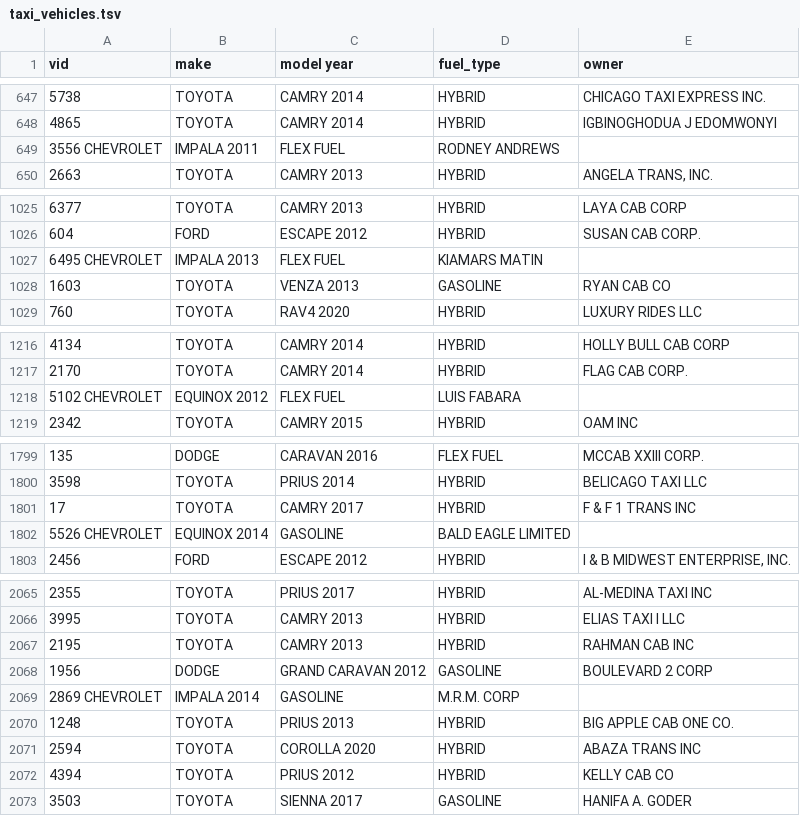
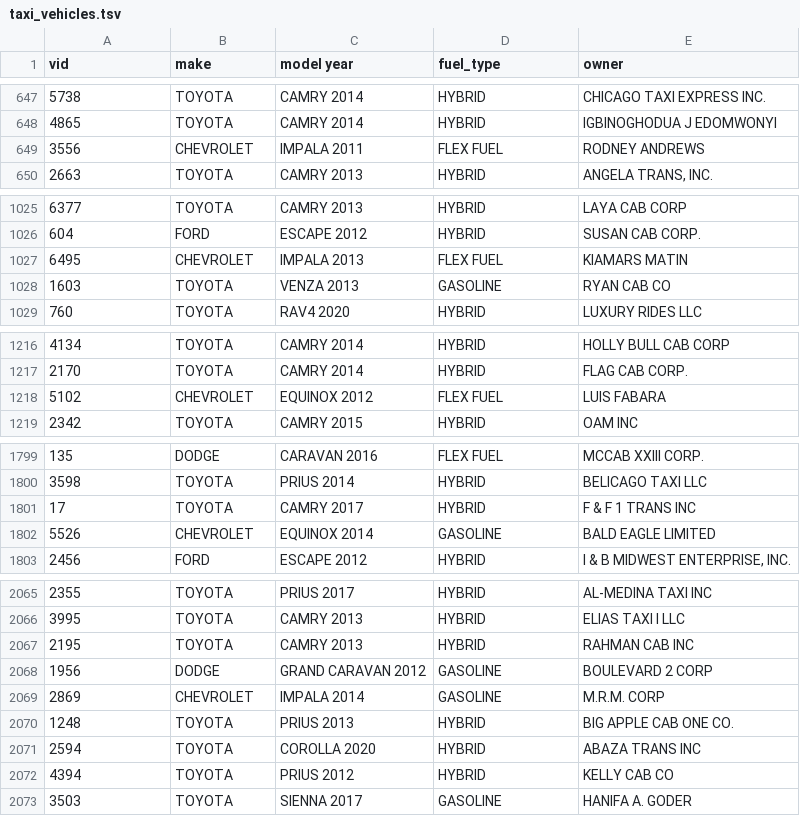
Before and after one commit to blaktai/notebooks, a TSV file: pandas/adv/data/taxi_vehicles.tsv, drawn as a sheet; only a part is shown, gaps mark what is left out; removed rows and columns are numbered as before the commit, all else as after; the diff covers the shown part only; the diff names each change by its address in the sheet, - before the commit and + after, or states it on an @@ line.

Commit message:
updated taxi vehicles table

```diff
--- a/pandas/adv/data/taxi_vehicles.tsv
+++ b/pandas/adv/data/taxi_vehicles.tsv
-row 649: 3556 CHEVROLET | IMPALA 2011 | FLEX FUEL | RODNEY ANDREWS
+row 649: 3556 | CHEVROLET | IMPALA 2011 | FLEX FUEL | RODNEY ANDREWS
-row 1027: 6495 CHEVROLET | IMPALA 2013 | FLEX FUEL | KIAMARS MATIN
+row 1027: 6495 | CHEVROLET | IMPALA 2013 | FLEX FUEL | KIAMARS MATIN
-row 1218: 5102 CHEVROLET | EQUINOX 2012 | FLEX FUEL | LUIS FABARA
+row 1218: 5102 | CHEVROLET | EQUINOX 2012 | FLEX FUEL | LUIS FABARA
-row 1802: 5526 CHEVROLET | EQUINOX 2014 | GASOLINE | BALD EAGLE LIMITED
+row 1802: 5526 | CHEVROLET | EQUINOX 2014 | GASOLINE | BALD EAGLE LIMITED
-row 2069: 2869 CHEVROLET | IMPALA 2014 | GASOLINE | M.R.M. CORP
+row 2069: 2869 | CHEVROLET | IMPALA 2014 | GASOLINE | M.R.M. CORP
```
Also changed, not shown: 6 added rows and 6 removed rows elsewhere in this file.
